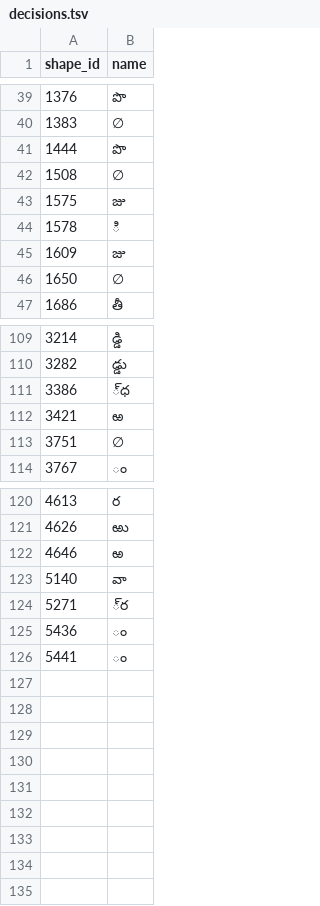
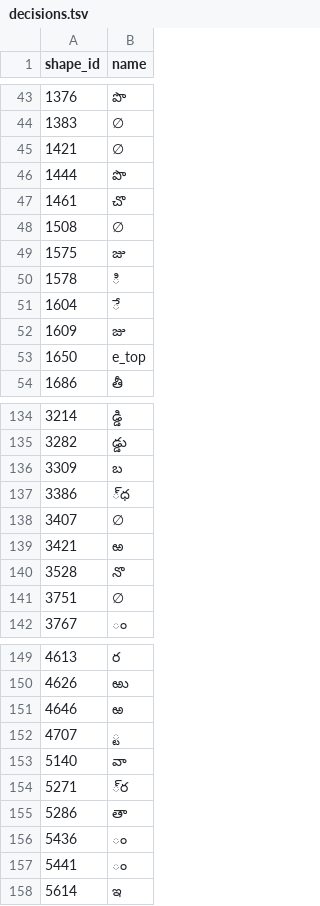
Before and after one commit to miriyald/te-recover-pdf, a TSV file: fonts/scan-prasaaskhara/scan/decisions.tsv, drawn as a sheet; only a part is shown, gaps mark what is left out; the diff covers the shown part only.

```diff
--- a/fonts/scan-prasaaskhara/scan/decisions.tsv
+++ b/fonts/scan-prasaaskhara/scan/decisions.tsv
@@ -40,3 +44,5 @@ shape_id	name
 1383	∅
+1421	∅
 1444	పొ
+1461	చొ
 1508	∅
@@ -44,4 +50,5 @@ shape_id	name
 1578	ి
+1604	ే
 1609	జు
-1650	∅
+1650	e_top
 1686	తీ
@@ -110,4 +135,7 @@ shape_id	name
 3282	డ్డు
+3309	బ
 3386	్‌ధ
+3407	∅
 3421	ఱ
+3528	నొ
 3751	∅
@@ -122,5 +151,8 @@ shape_id	name
 4646	ఱ
+4707	్ట
 5140	వా
 5271	్‌ర
+5286	తా
 5436	ం
 5441	ం
+5614	ఇ
```
Also changed, not shown: 23 added rows and 3 edited cells elsewhere in this file, 9 other files.
